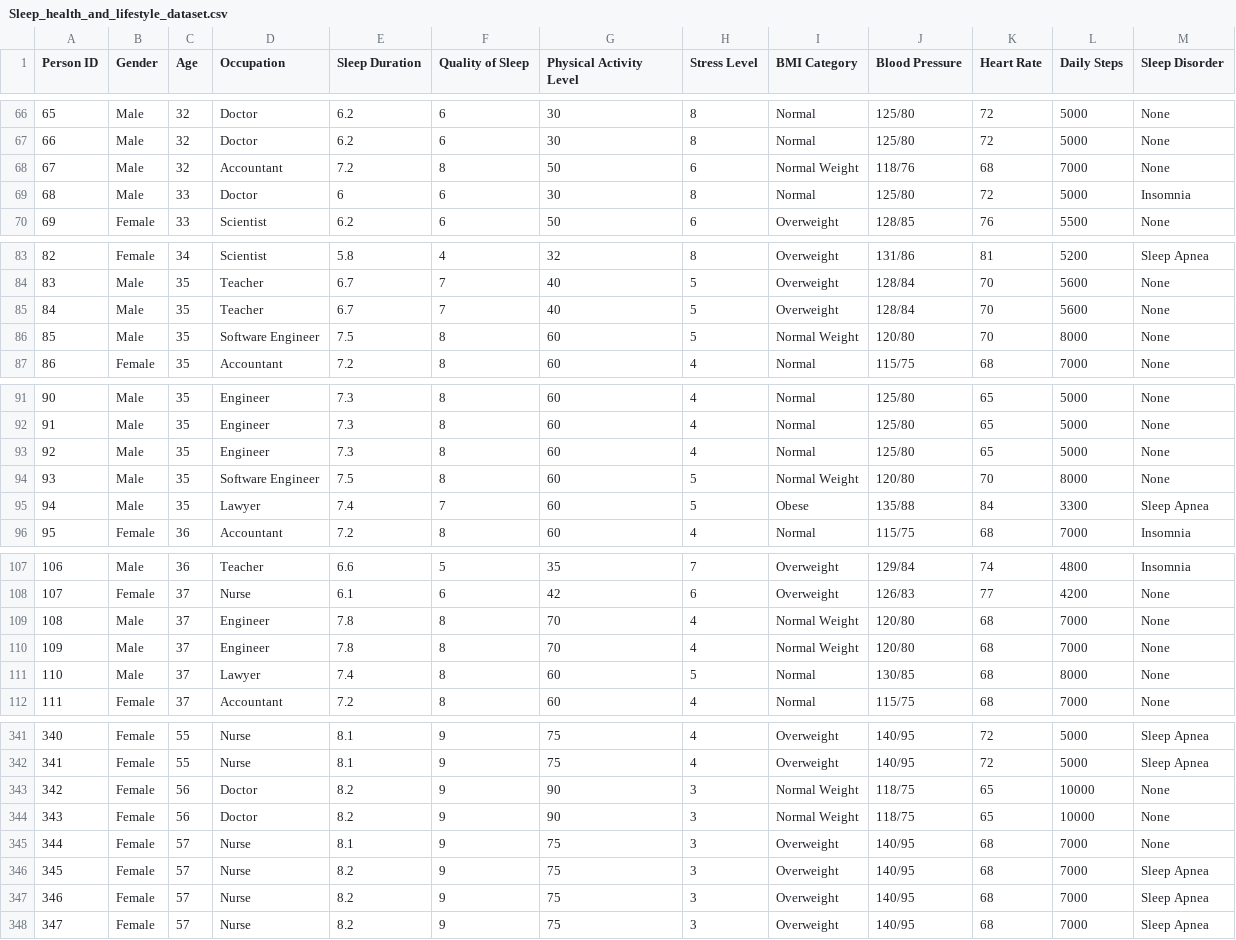
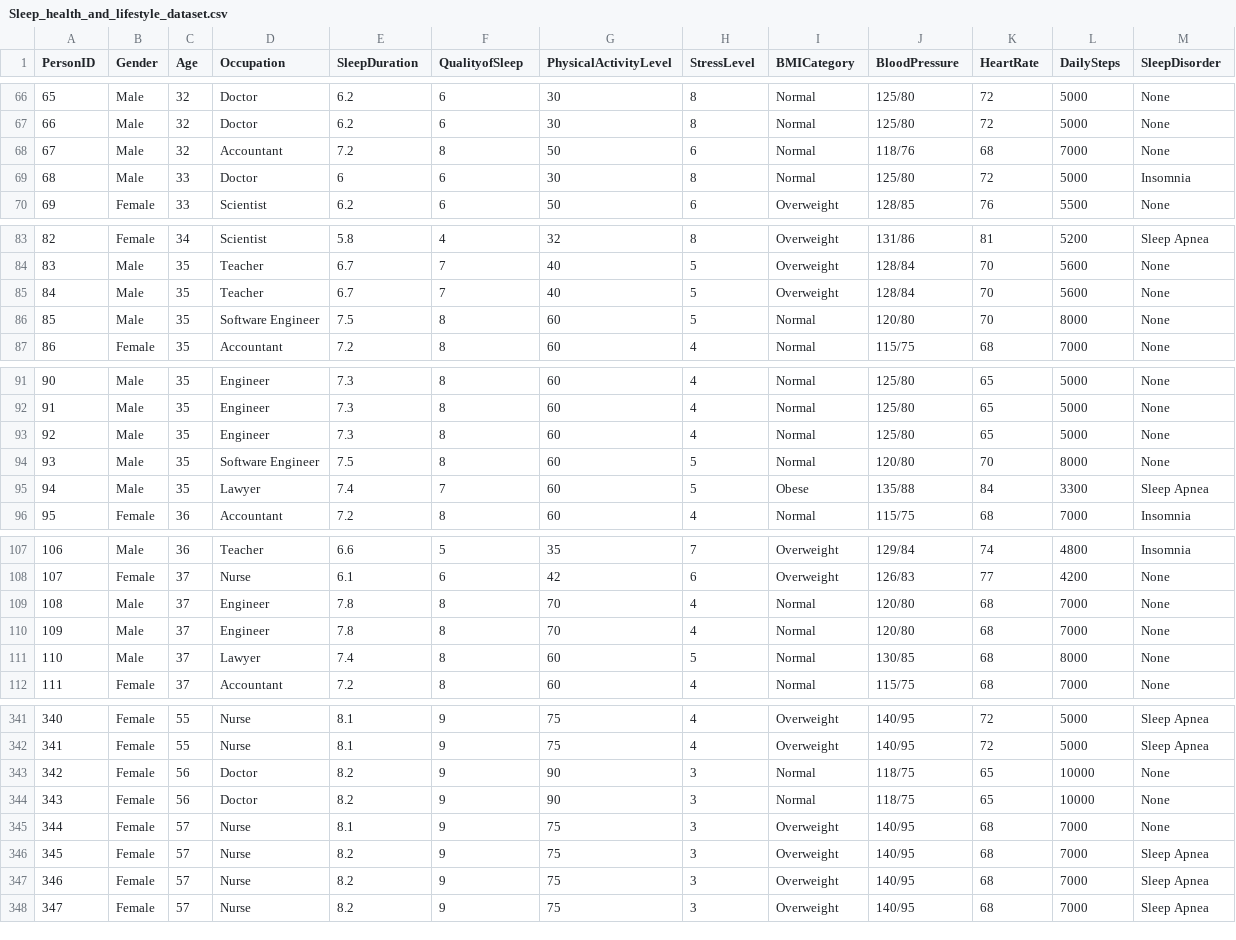
Before and after one commit to math3570-s24/winRsProject, a CSV file: data/Sleep_health_and_lifestyle_dataset.csv, drawn as a sheet; only a part is shown, gaps mark what is left out; the diff covers the shown part only.

```diff
--- a/data/Sleep_health_and_lifestyle_dataset.csv
+++ b/data/Sleep_health_and_lifestyle_dataset.csv
@@ -1 +1 @@
-Person ID,Gender,Age,Occupation,Sleep Duration,Quality of Sleep,Physical Activity Level,Stress Level,BMI Category,Blood Pressure,Heart Rate,Daily Steps,Sleep Disorder
+PersonID,Gender,Age,Occupation,SleepDuration,QualityofSleep,PhysicalActivityLevel,StressLevel,BMICategory,BloodPressure,HeartRate,DailySteps,SleepDisorder
@@ -67,3 +67,3 @@ Person ID,Gender,Age,Occupation,Sleep Duration,Quality of Sleep,Physical Activit
 66,Male,32,Doctor,6.2,6,30,8,Normal,125/80,72,5000,None
-67,Male,32,Accountant,7.2,8,50,6,Normal Weight,118/76,68,7000,None
+67,Male,32,Accountant,7.2,8,50,6,Normal,118/76,68,7000,None
 68,Male,33,Doctor,6,6,30,8,Normal,125/80,72,5000,Insomnia
@@ -85,3 +85,3 @@ Person ID,Gender,Age,Occupation,Sleep Duration,Quality of Sleep,Physical Activit
 84,Male,35,Teacher,6.7,7,40,5,Overweight,128/84,70,5600,None
-85,Male,35,Software Engineer,7.5,8,60,5,Normal Weight,120/80,70,8000,None
+85,Male,35,Software Engineer,7.5,8,60,5,Normal,120/80,70,8000,None
 86,Female,35,Accountant,7.2,8,60,4,Normal,115/75,68,7000,None
@@ -93,3 +93,3 @@ Person ID,Gender,Age,Occupation,Sleep Duration,Quality of Sleep,Physical Activit
 92,Male,35,Engineer,7.3,8,60,4,Normal,125/80,65,5000,None
-93,Male,35,Software Engineer,7.5,8,60,5,Normal Weight,120/80,70,8000,None
+93,Male,35,Software Engineer,7.5,8,60,5,Normal,120/80,70,8000,None
 94,Male,35,Lawyer,7.4,7,60,5,Obese,135/88,84,3300,Sleep Apnea
@@ -108,4 +108,4 @@ Person ID,Gender,Age,Occupation,Sleep Duration,Quality of Sleep,Physical Activit
 107,Female,37,Nurse,6.1,6,42,6,Overweight,126/83,77,4200,None
-108,Male,37,Engineer,7.8,8,70,4,Normal Weight,120/80,68,7000,None
-109,Male,37,Engineer,7.8,8,70,4,Normal Weight,120/80,68,7000,None
+108,Male,37,Engineer,7.8,8,70,4,Normal,120/80,68,7000,None
+109,Male,37,Engineer,7.8,8,70,4,Normal,120/80,68,7000,None
 110,Male,37,Lawyer,7.4,8,60,5,Normal,130/85,68,8000,None
@@ -342,4 +342,4 @@ Person ID,Gender,Age,Occupation,Sleep Duration,Quality of Sleep,Physical Activit
 341,Female,55,Nurse,8.1,9,75,4,Overweight,140/95,72,5000,Sleep Apnea
-342,Female,56,Doctor,8.2,9,90,3,Normal Weight,118/75,65,10000,None
-343,Female,56,Doctor,8.2,9,90,3,Normal Weight,118/75,65,10000,None
+342,Female,56,Doctor,8.2,9,90,3,Normal,118/75,65,10000,None
+343,Female,56,Doctor,8.2,9,90,3,Normal,118/75,65,10000,None
 344,Female,57,Nurse,8.1,9,75,3,Overweight,140/95,68,7000,None
```
Also changed, not shown: 14 edited cells elsewhere in this file, 1 other file.
